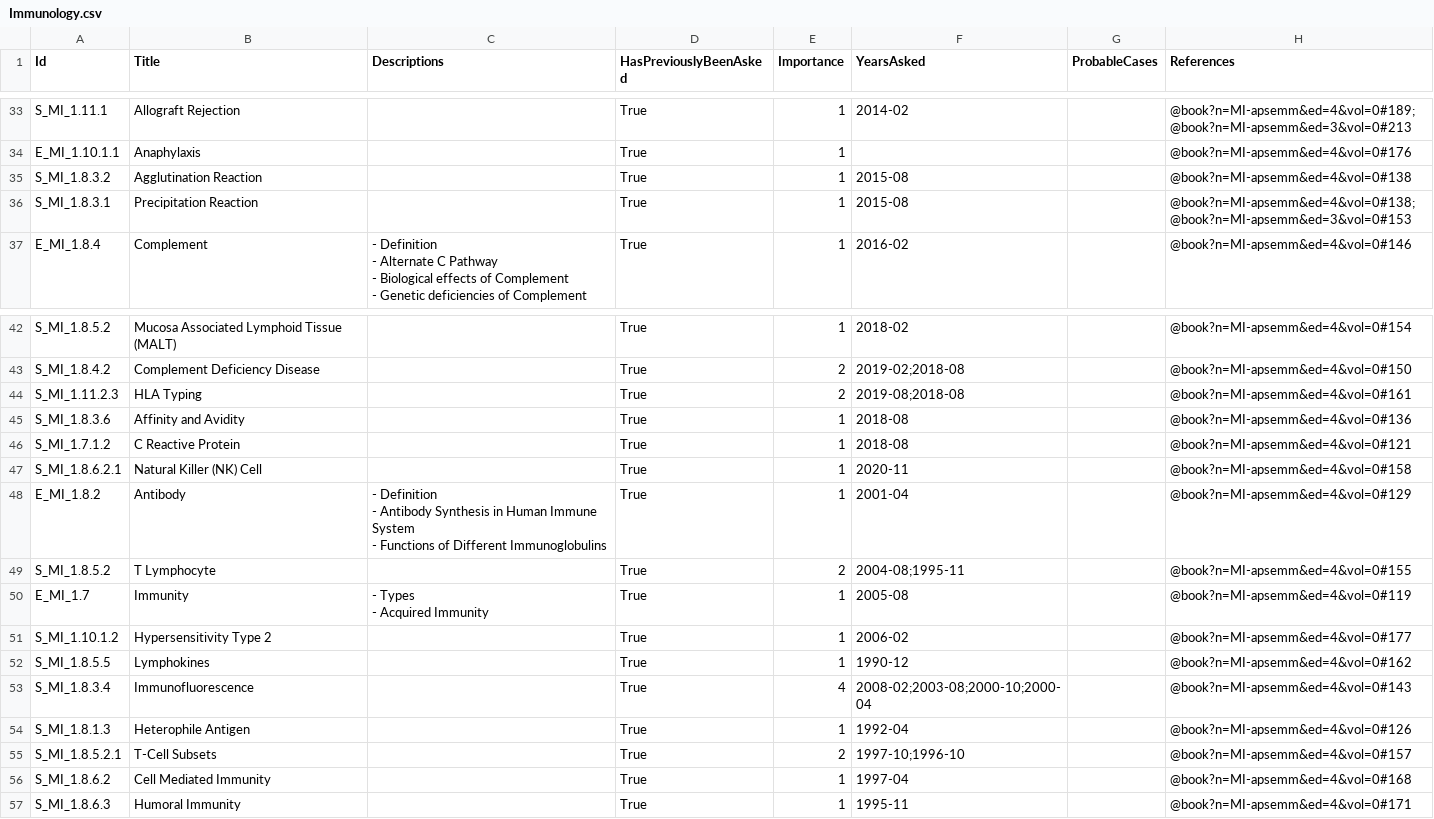
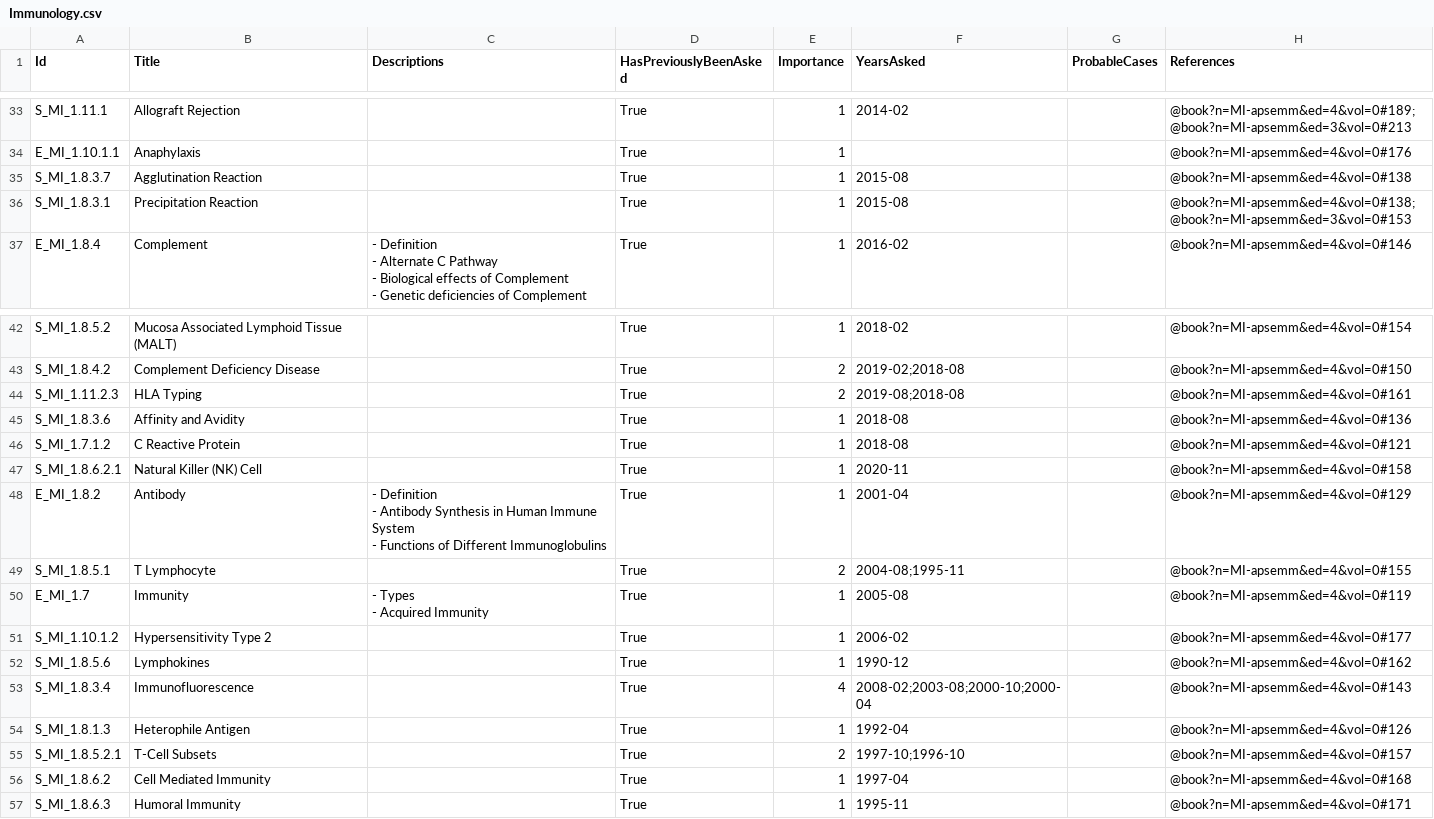
Before and after one commit to lynxdevv/qBank, a CSV file: assets/questions/Microbiology/paper1/Immunology.csv, drawn as a sheet; only a part is shown, gaps mark what is left out; the diff names each change by its address in the sheet, - before the commit and + after, or states it on an @@ line.

```diff
--- a/assets/questions/Microbiology/paper1/Immunology.csv
+++ b/assets/questions/Microbiology/paper1/Immunology.csv
-A35 (Id): S_MI_1.8.3.2
+A35 (Id): S_MI_1.8.3.7
-A49 (Id): S_MI_1.8.5.2
+A49 (Id): S_MI_1.8.5.1
-A52 (Id): S_MI_1.8.5.5
+A52 (Id): S_MI_1.8.5.6
```
Also changed, not shown: assets/questions/Microbiology/paper1/General Microbiology.csv, assets/questions/Microbiology/paper2/Gastrointestinal Infections.csv, 32 other files.
